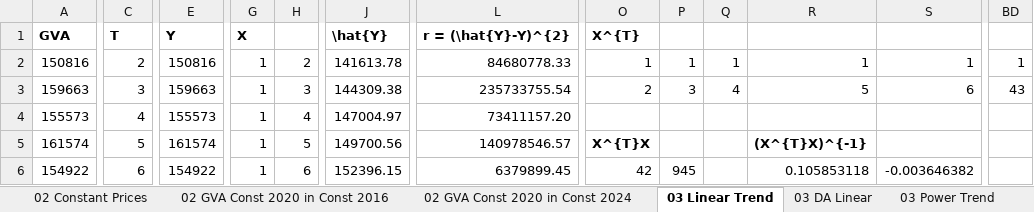
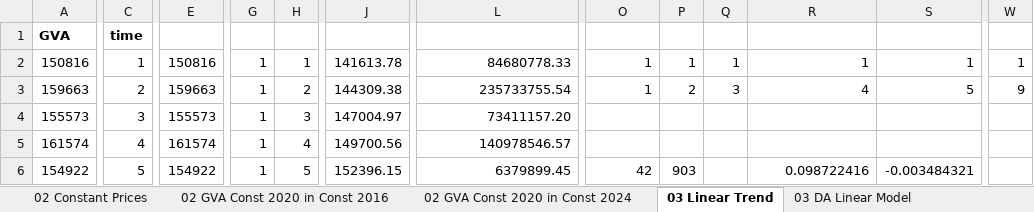
Before and after one commit to DanielFaltynowski/netherlands-gva-time-series-analysis, an Excel workbook: src/netherlands_gva.xlsx, sheet 03 Linear Trend, drawn as a sheet; only a part is shown, gaps mark what is left out; values as stored, in another font and other column widths than the file's, no borders; charts and pictures not drawn; removed rows and columns are numbered as before the commit, all else as after; the diff covers the shown part only; the diff names each change by its address in the sheet, - before the commit and + after, or states it on an @@ line.

Commit message:
Laboratory 04: Advanced GVA Modeling: Quadratic, Logarithmic, and Logistic Models

```diff
--- a/src/netherlands_gva.xlsx (sheet 03 Linear Trend)
+++ b/src/netherlands_gva.xlsx (sheet 03 Linear Trend)
-sheet tab: 03 DA Linear
+sheet tab: 03 DA Linear Model
+column W, rows 2-3: 1 | 9
-column BD, rows 2-3: 1 | 43
-C1: T
+C1: time
-E1: Y
+E1: (empty)
-G1: X
+G1: (empty)
-J1: \hat{Y}
+J1: (empty)
-L1: r = (\hat{Y}-Y)^{2}
+L1: (empty)
-O1: X^{T}
+O1: (empty)
-C2: 2
+C2: 1
-H2: 2
+H2: 1
-C3: 3
+C3: 2
-H3: 3
+H3: 2
-O3: 2
+O3: 1
-P3: 3
+P3: 2
-Q3: 4
+Q3: 3
-R3: 5
+R3: 4
-S3: 6
+S3: 5
-C4: 4
+C4: 3
-H4: 4
+H4: 3
-C5: 5
+C5: 4
-H5: 5
+H5: 4
-O5: X^{T}X
+O5: (empty)
-R5: (X^{T}X)^{-1}
+R5: (empty)
-C6: 6
+C6: 5
-H6: 6
+H6: 5
-P6: 945
+P6: 903
-R6: 0.105853118
+R6: 0.098722416
-S6: -0.003646382
+S6: -0.003484321
```
Also changed, not shown: 142 edited cells and cell formats elsewhere in this sheet, sheet 03 Power Trend, sheet 03 Exponential Trend, sheet 02 Constant Prices, sheet 01 Removing Trend and Season, sheet 02 GVA Const 2020 in Const 2016, sheet 02 GVA Const 2020 in Const 2024, other sheet tabs, formulas that keep their value, charts or pictures.
